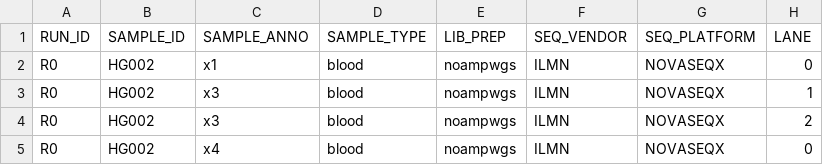
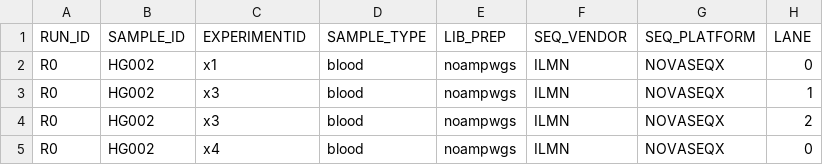
Before and after one commit to Daylily-Informatics/daylily-ephemeral-cluster, a TSV file: etc/analysis_samples_template.tsv, drawn as a sheet; only a part is shown; the diff names each change by its address in the sheet, - before the commit and + after, or states it on an @@ line.

```diff
--- a/etc/analysis_samples_template.tsv
+++ b/etc/analysis_samples_template.tsv
-C1: SAMPLE_ANNO
+C1: EXPERIMENTID
```
